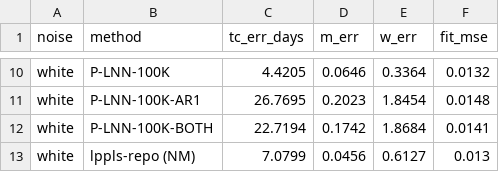
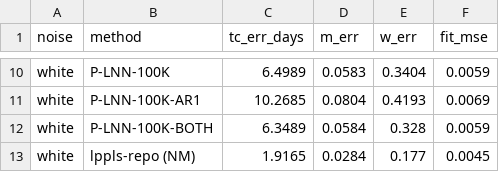
Before and after one commit to Rasheedovsky/Projects, a CSV file: lppls_paper_vs_repo/results/synthetic_error_summary.csv, drawn as a sheet; only a part is shown, gaps mark what is left out; the diff covers the shown part only; the diff names each change by its address in the sheet, - before the commit and + after, or states it on an @@ line.

```diff
--- a/lppls_paper_vs_repo/results/synthetic_error_summary.csv
+++ b/lppls_paper_vs_repo/results/synthetic_error_summary.csv
-C10 (tc_err_days): 4.4205
+C10 (tc_err_days): 6.4989
-D10 (m_err): 0.0646
+D10 (m_err): 0.0583
-E10 (w_err): 0.3364
+E10 (w_err): 0.3404
-F10 (fit_mse): 0.0132
+F10 (fit_mse): 0.0059
-C11 (tc_err_days): 26.7695
+C11 (tc_err_days): 10.2685
-D11 (m_err): 0.2023
+D11 (m_err): 0.0804
-E11 (w_err): 1.8454
+E11 (w_err): 0.4193
-F11 (fit_mse): 0.0148
+F11 (fit_mse): 0.0069
-C12 (tc_err_days): 22.7194
+C12 (tc_err_days): 6.3489
-D12 (m_err): 0.1742
+D12 (m_err): 0.0584
-E12 (w_err): 1.8684
+E12 (w_err): 0.328
-F12 (fit_mse): 0.0141
+F12 (fit_mse): 0.0059
-C13 (tc_err_days): 7.0799
+C13 (tc_err_days): 1.9165
-D13 (m_err): 0.0456
+D13 (m_err): 0.0284
-E13 (w_err): 0.6127
+E13 (w_err): 0.177
-F13 (fit_mse): 0.013
+F13 (fit_mse): 0.0045
```
Also changed, not shown: 1 added row, 1 removed row and 28 edited cells elsewhere in this file, lppls_paper_vs_repo/results/tasi_estimates.csv, lppls_paper_vs_repo/results/tasi_summary.csv, 9 other files.
